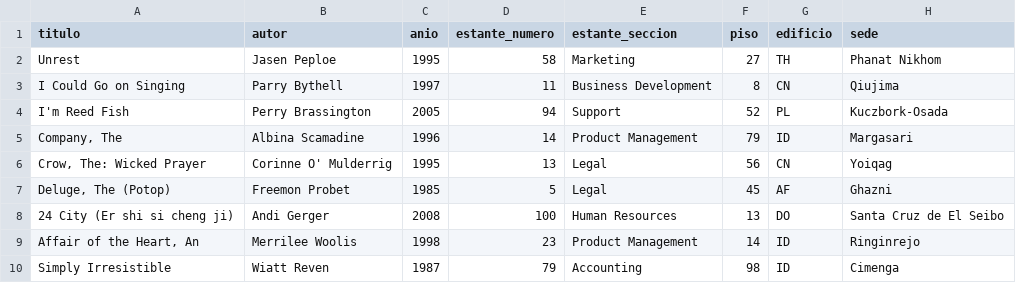
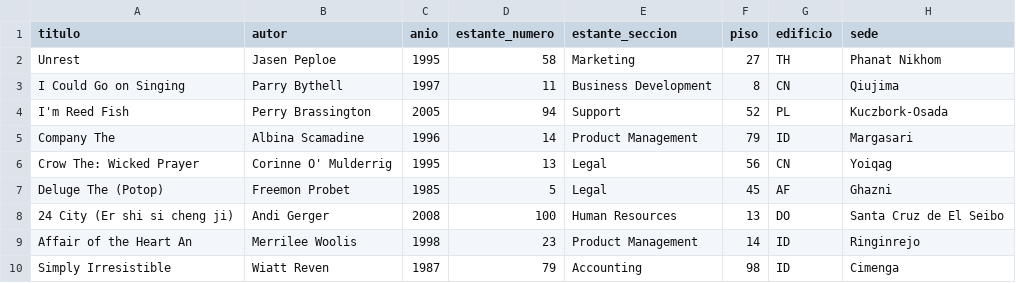
Before and after one commit to Papoosky/AppGrupo12, a CSV file: inventario.csv, drawn as a sheet.

Commit message:
Add files via upload

```diff
--- a/inventario.csv
+++ b/inventario.csv
@@ -4,7 +4,7 @@ I Could Go on Singing,Parry Bythell,1997,11,Business Development,8,CN,Qiujima
 I'm Reed Fish,Perry Brassington,2005,94,Support,52,PL,Kuczbork-Osada
-"Company, The",Albina Scamadine,1996,14,Product Management,79,ID,Margasari
-"Crow, The: Wicked Prayer",Corinne O' Mulderrig,1995,13,Legal,56,CN,Yoiqag
-"Deluge, The (Potop)",Freemon Probet,1985,5,Legal,45,AF,Ghazni
+"Company The",Albina Scamadine,1996,14,Product Management,79,ID,Margasari
+"Crow The: Wicked Prayer",Corinne O' Mulderrig,1995,13,Legal,56,CN,Yoiqag
+"Deluge The (Potop)",Freemon Probet,1985,5,Legal,45,AF,Ghazni
 24 City (Er shi si cheng ji),Andi Gerger,2008,100,Human Resources,13,DO,Santa Cruz de El Seibo
-"Affair of the Heart, An",Merrilee Woolis,1998,23,Product Management,14,ID,Ringinrejo
+"Affair of the Heart An",Merrilee Woolis,1998,23,Product Management,14,ID,Ringinrejo
 Simply Irresistible,Wiatt Reven,1987,79,Accounting,98,ID,Cimenga
```
